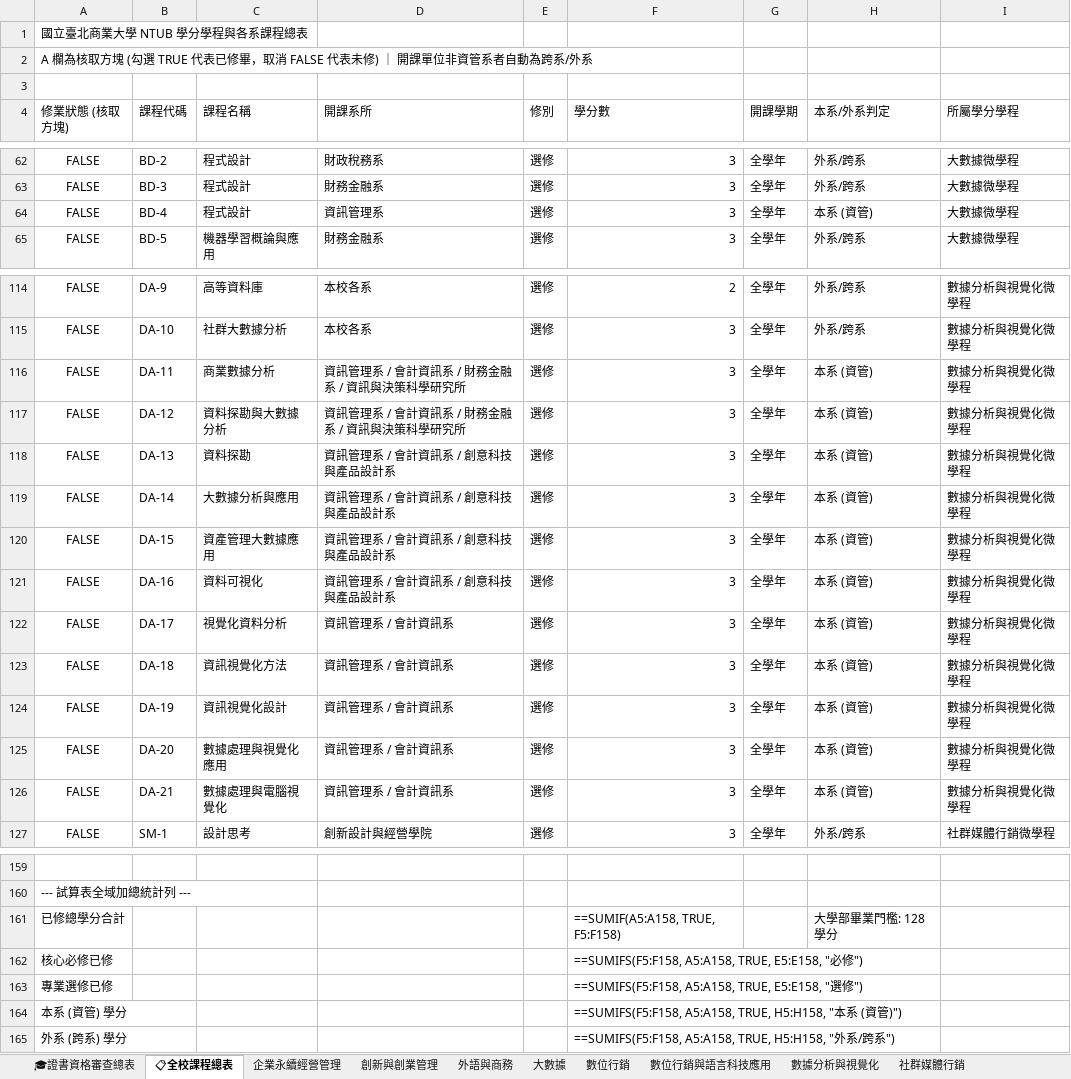
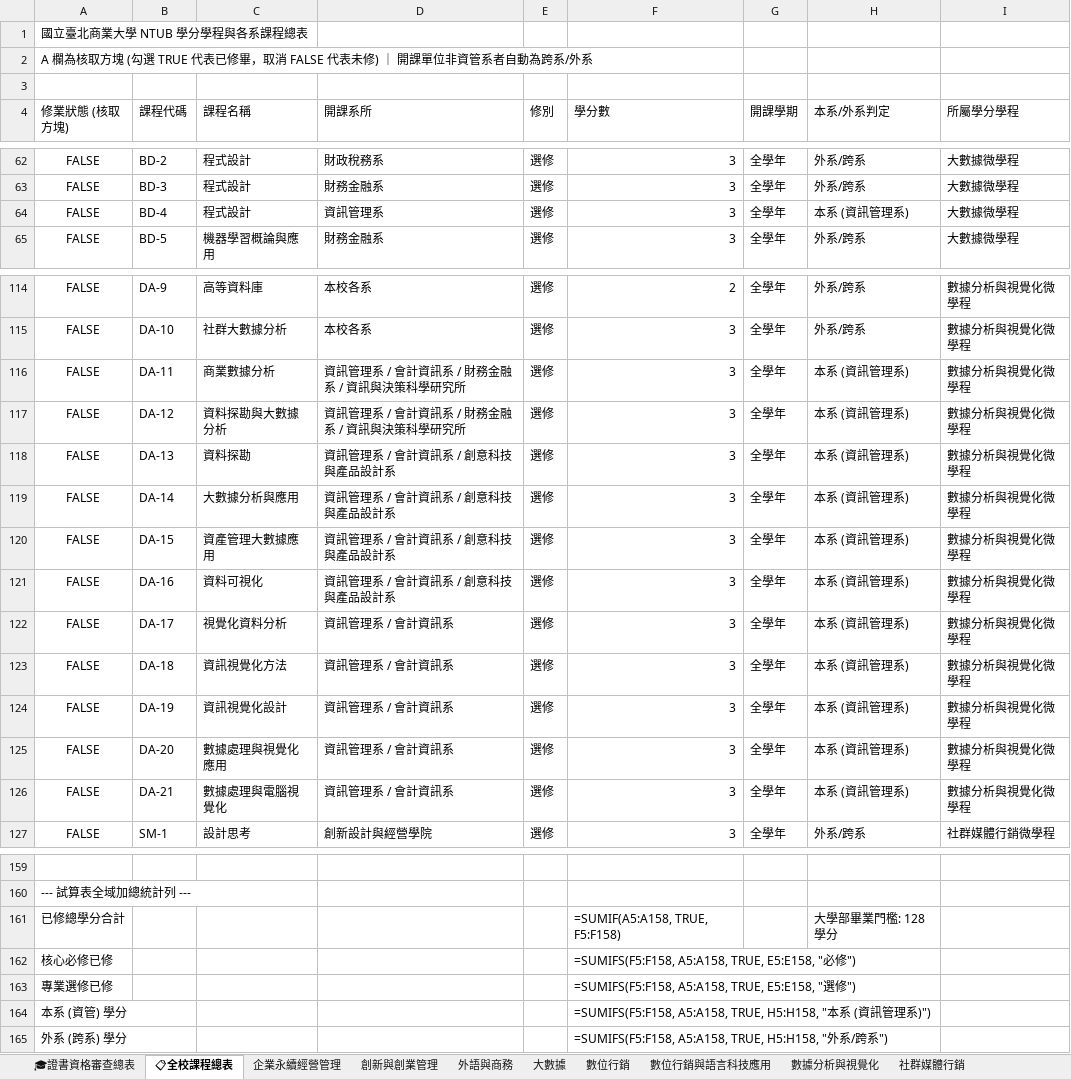
Before and after one commit to Nasir-Studio/Portal_Front, an Excel workbook: public/downloads/NTUB_學分修業與證書資格試算表.xlsx, sheet 📋全校課程總表, drawn as a sheet; only a part is shown, gaps mark what is left out; values as stored, in another font and other column widths than the file's, no borders; formulas without a stored value are shown as written; the diff covers the shown part only; the diff names each change by its address in the sheet, - before the commit and + after, or states it on an @@ line.

```diff
--- a/public/downloads/NTUB_學分修業與證書資格試算表.xlsx (sheet 📋全校課程總表)
+++ b/public/downloads/NTUB_學分修業與證書資格試算表.xlsx (sheet 📋全校課程總表)
-H64 (本系/外系判定): 本系 (資管)
+H64 (本系/外系判定): 本系 (資訊管理系)
-H116:H126 (本系/外系判定): 本系 (資管)
+H116:H126 (本系/外系判定): 本系 (資訊管理系)
-F161 (學分數): ==SUMIF(A5:A158, TRUE, F5:F158)
+F161 (學分數): =SUMIF(A5:A158, TRUE, F5:F158)
-F162 (學分數): ==SUMIFS(F5:F158, A5:A158, TRUE,…
+F162 (學分數): =SUMIFS(F5:F158, A5:A158, TRUE,…
-F163 (學分數): ==SUMIFS(F5:F158, A5:A158, TRUE,…
+F163 (學分數): =SUMIFS(F5:F158, A5:A158, TRUE,…
-F164 (學分數): ==SUMIFS(F5:F158, A5:A158, TRUE, H5:H158, "本系 (資管)")
+F164 (學分數): =SUMIFS(F5:F158, A5:A158, TRUE, H5:H158, "本系 (資訊管理系)")
-F165 (學分數): ==SUMIFS(F5:F158, A5:A158, TRUE,…
+F165 (學分數): =SUMIFS(F5:F158, A5:A158, TRUE,…
```
Also changed, not shown: 7 edited cells elsewhere in this sheet, sheet 🎓證書資格審查總表, sheet 數據分析與視覺化, sheet 大數據, sheet 數位行銷, sheet 數位行銷與語言科技應用, sheet 企業永續經營管理, 5 more sheets, 1 other file.
